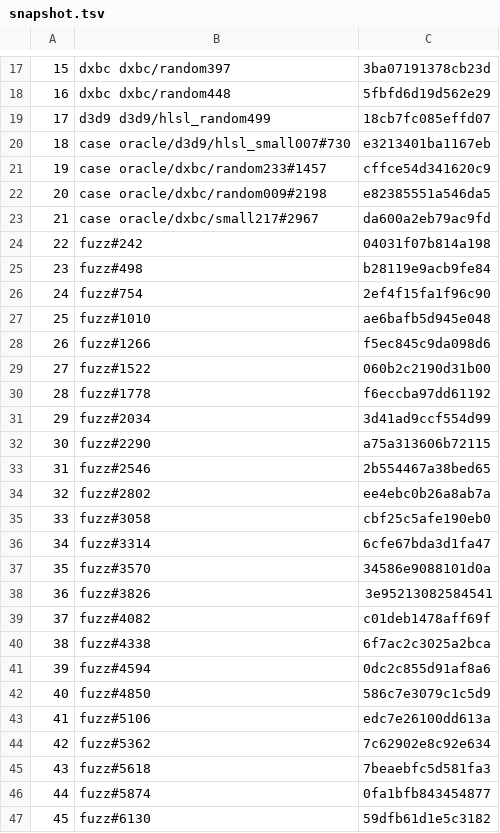
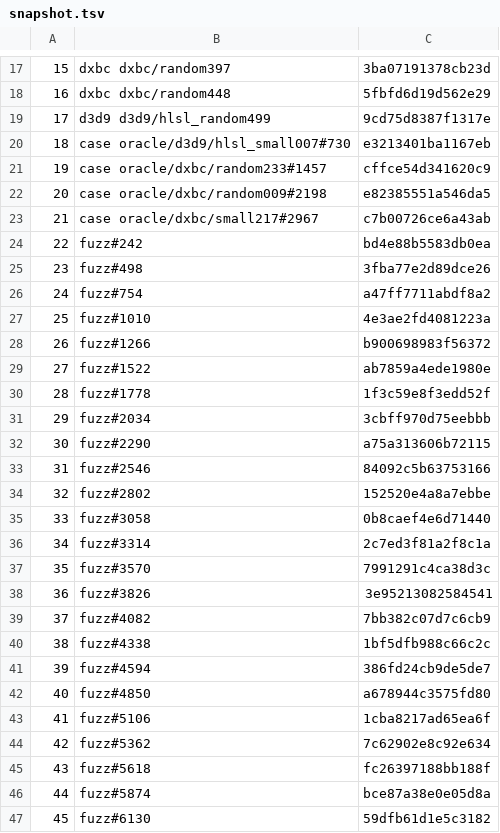
Before and after one commit to a-kaibu/masu, a TSV file: crates/shaderconf/snapshot.tsv, drawn as a sheet; only a part is shown, gaps mark what is left out; the diff covers the shown part only.

```diff
--- a/crates/shaderconf/snapshot.tsv
+++ b/crates/shaderconf/snapshot.tsv
@@ -18,3 +18,3 @@
 16	dxbc dxbc/random448	5fbfd6d19d562e29
-17	d3d9 d3d9/hlsl_random499	18cb7fc085effd07
+17	d3d9 d3d9/hlsl_random499	9cd75d8387f1317e
 18	case oracle/d3d9/hlsl_small007#730	e3213401ba1167eb
@@ -22,26 +22,26 @@
 20	case oracle/dxbc/random009#2198	e82385551a546da5
-21	case oracle/dxbc/small217#2967	da600a2eb79ac9fd
-22	fuzz#242	04031f07b814a198
-23	fuzz#498	b28119e9acb9fe84
-24	fuzz#754	2ef4f15fa1f96c90
-25	fuzz#1010	ae6bafb5d945e048
-26	fuzz#1266	f5ec845c9da098d6
-27	fuzz#1522	060b2c2190d31b00
-28	fuzz#1778	f6eccba97dd61192
-29	fuzz#2034	3d41ad9ccf554d99
+21	case oracle/dxbc/small217#2967	c7b00726ce6a43ab
+22	fuzz#242	bd4e88b5583db0ea
+23	fuzz#498	3fba77e2d89dce26
+24	fuzz#754	a47ff7711abdf8a2
+25	fuzz#1010	4e3ae2fd4081223a
+26	fuzz#1266	b900698983f56372
+27	fuzz#1522	ab7859a4ede1980e
+28	fuzz#1778	1f3c59e8f3edd52f
+29	fuzz#2034	3cbff970d75eebbb
 30	fuzz#2290	a75a313606b72115
-31	fuzz#2546	2b554467a38bed65
-32	fuzz#2802	ee4ebc0b26a8ab7a
-33	fuzz#3058	cbf25c5afe190eb0
-34	fuzz#3314	6cfe67bda3d1fa47
-35	fuzz#3570	34586e9088101d0a
+31	fuzz#2546	84092c5b63753166
+32	fuzz#2802	152520e4a8a7ebbe
+33	fuzz#3058	0b8caef4e6d71440
+34	fuzz#3314	2c7ed3f81a2f8c1a
+35	fuzz#3570	7991291c4ca38d3c
 36	fuzz#3826	3e95213082584541
-37	fuzz#4082	c01deb1478aff69f
-38	fuzz#4338	6f7ac2c3025a2bca
-39	fuzz#4594	0dc2c855d91af8a6
-40	fuzz#4850	586c7e3079c1c5d9
-41	fuzz#5106	edc7e26100dd613a
+37	fuzz#4082	7bb382c07d7c6cb9
+38	fuzz#4338	1bf5dfb988c66c2c
+39	fuzz#4594	386fd24cb9de5de7
+40	fuzz#4850	a678944c3575fd80
+41	fuzz#5106	1cba8217ad65ea6f
 42	fuzz#5362	7c62902e8c92e634
-43	fuzz#5618	7beaebfc5d581fa3
-44	fuzz#5874	0fa1bfb843454877
+43	fuzz#5618	fc26397188bb188f
+44	fuzz#5874	bce87a38e0e05d8a
 45	fuzz#6130	59dfb61d1e5c3182
```
Also changed, not shown: 33 edited cells elsewhere in this file, tools/ci/lint-ratchet.tsv, 5 other files.
